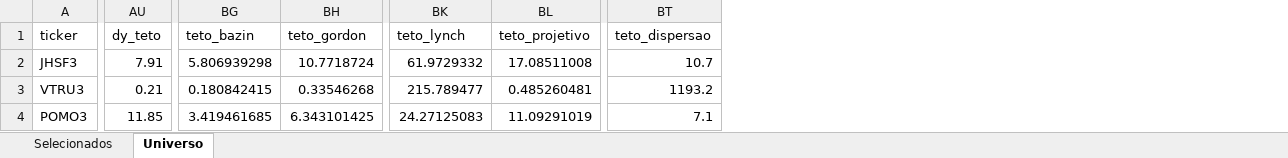
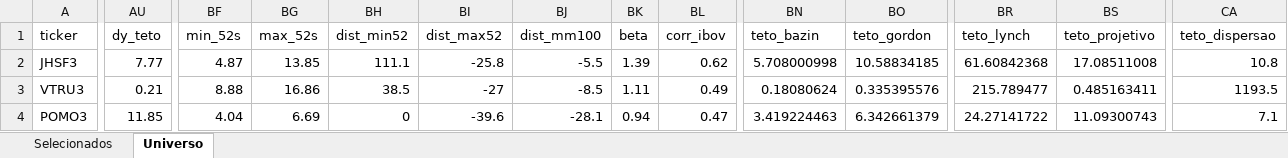
Before and after one commit to henriquebdasilva/screener-b3, an Excel workbook: reports/screener_2026-08-11.xlsx, sheet Universo, drawn as a sheet; only a part is shown, gaps mark what is left out; values as stored, in another font and other column widths than the file's, no borders; addresses are those after the commit; the diff covers the shown part only; the diff names each change by its address in the sheet, - before the commit and + after, or states it on an @@ line.

```diff
--- a/reports/screener_2026-08-11.xlsx (sheet Universo)
+++ b/reports/screener_2026-08-11.xlsx (sheet Universo)
+column BF (min_52s), rows 2-4: 4.87 | 8.88 | 4.04
+column BG (max_52s), rows 2-4: 13.85 | 16.86 | 6.69
+column BH (dist_min52), rows 2-4: 111.1 | 38.5 | 0
+column BI (dist_max52), rows 2-4: -25.8 | -27 | -39.6
+column BJ (dist_mm100), rows 2-4: -5.5 | -8.5 | -28.1
+column BK (beta), rows 2-4: 1.39 | 1.11 | 0.94
+column BL (corr_ibov), rows 2-4: 0.62 | 0.49 | 0.47
-AU2 (dy_teto): 7.91
+AU2 (dy_teto): 7.77
-BN2 (teto_bazin): 5.806939298
+BN2 (teto_bazin): 5.708000998
-BO2 (teto_gordon): 10.7718724
+BO2 (teto_gordon): 10.58834185
-BR2 (teto_lynch): 61.9729332
+BR2 (teto_lynch): 61.60842368
-CA2 (teto_dispersao): 10.7
+CA2 (teto_dispersao): 10.8
-BN3 (teto_bazin): 0.180842415
+BN3 (teto_bazin): 0.18080624
-BO3 (teto_gordon): 0.33546268
+BO3 (teto_gordon): 0.335395576
-BS3 (teto_projetivo): 0.485260481
+BS3 (teto_projetivo): 0.485163411
-CA3 (teto_dispersao): 1193.2
+CA3 (teto_dispersao): 1193.5
-BN4 (teto_bazin): 3.419461685
+BN4 (teto_bazin): 3.419224463
-BO4 (teto_gordon): 6.343101425
+BO4 (teto_gordon): 6.342661379
-BR4 (teto_lynch): 24.27125083
+BR4 (teto_lynch): 24.27141722
-BS4 (teto_projetivo): 11.09291019
+BS4 (teto_projetivo): 11.09300743
```
Also changed, not shown: 1091 edited cells elsewhere in this sheet, sheet Selecionados, 3 other files.
